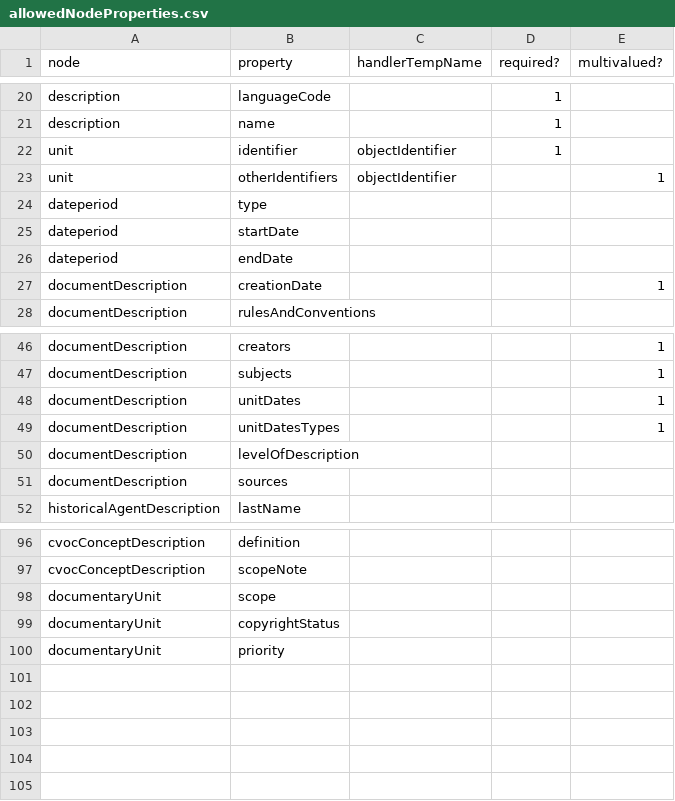
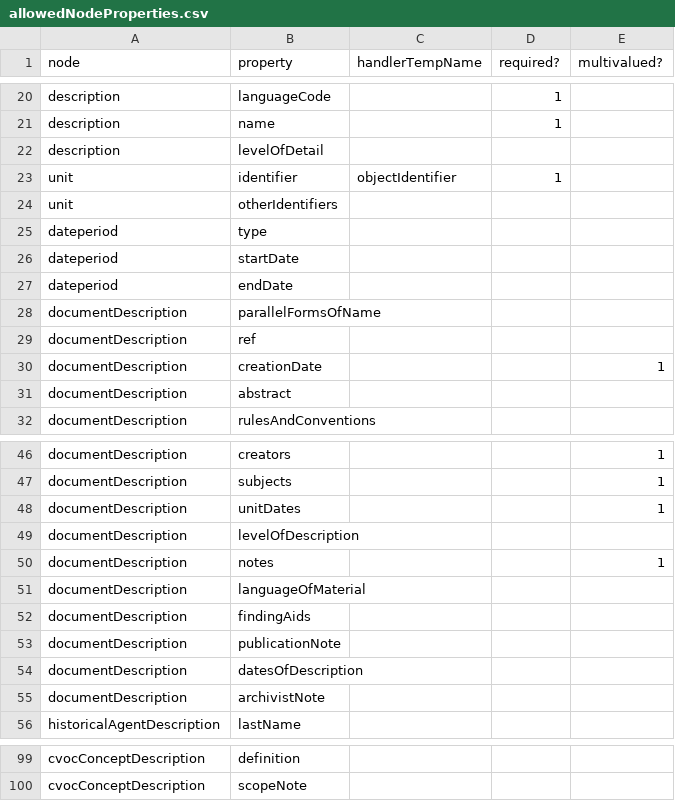
Before and after one commit to EHRI/ehri-rest, a CSV file: ehri-importers/src/main/resources/allowedNodeProperties.csv, drawn as a sheet; only a part is shown, gaps mark what is left out; the diff covers the shown part only.

Commit message:
changed dansead and niodead property files to better adhere to the allowedNodeProperties

```diff
--- a/ehri-importers/src/main/resources/allowedNodeProperties.csv
+++ b/ehri-importers/src/main/resources/allowedNodeProperties.csv
@@ -21,4 +21,5 @@ description,languageCode,,1,
 description,name,,1,
+description,levelOfDetail,,,
 unit,identifier,objectIdentifier,1,
-unit,otherIdentifiers,objectIdentifier,,1
+unit,otherIdentifiers,,,
 dateperiod,type,,,
@@ -26,3 +27,6 @@ dateperiod,startDate,,,
 dateperiod,endDate,,,
+documentDescription,parallelFormsOfName,,,
+documentDescription,ref,,,
 documentDescription,creationDate,,,1
+documentDescription,abstract,,,
 documentDescription,rulesAndConventions,,,
@@ -48,5 +48,9 @@ documentDescription,subjects,,,1
 documentDescription,unitDates,,,1
-documentDescription,unitDatesTypes,,,1
 documentDescription,levelOfDescription,,,
-documentDescription,sources,,,
+documentDescription,notes,,,1
+documentDescription,languageOfMaterial,,,
+documentDescription,findingAids,,,
+documentDescription,publicationNote,,,
+documentDescription,datesOfDescription,,,
+documentDescription,archivistNote,,,
 historicalAgentDescription,lastName,,,
@@ -97,4 +100 @@ cvocConceptDescription,definition,,,
 cvocConceptDescription,scopeNote,,,
-documentaryUnit,scope,,,
-documentaryUnit,copyrightStatus,,,
-documentaryUnit,priority,,,
```
Also changed, not shown: 4 removed rows and 2 edited cells elsewhere in this file, 4 other files.
